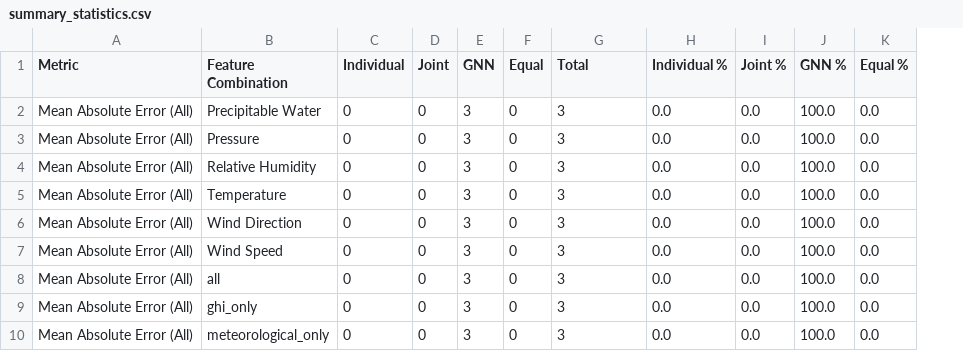
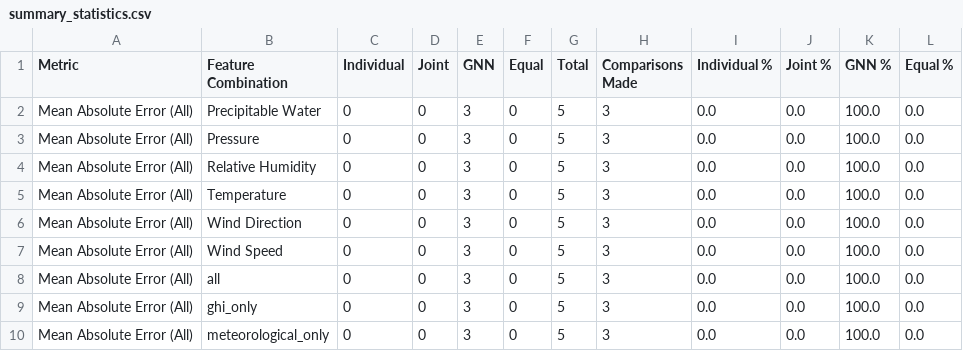
Before and after one commit to JoseFRuiz/ghiforecasting, a CSV file: results_comparison/summary_statistics.csv, drawn as a sheet; only a part is shown; addresses are those after the commit; the diff names each change by its address in the sheet, - before the commit and + after, or states it on an @@ line.

Commit message:
fix issue for running two locations with train_joint

```diff
--- a/results_comparison/summary_statistics.csv
+++ b/results_comparison/summary_statistics.csv
+column G (Total), rows 2-10: all 5
-H1: Total
+H1: Comparisons Made
```
Also changed, not shown: results_comparison/detailed_comparison.csv, 17 other files.
